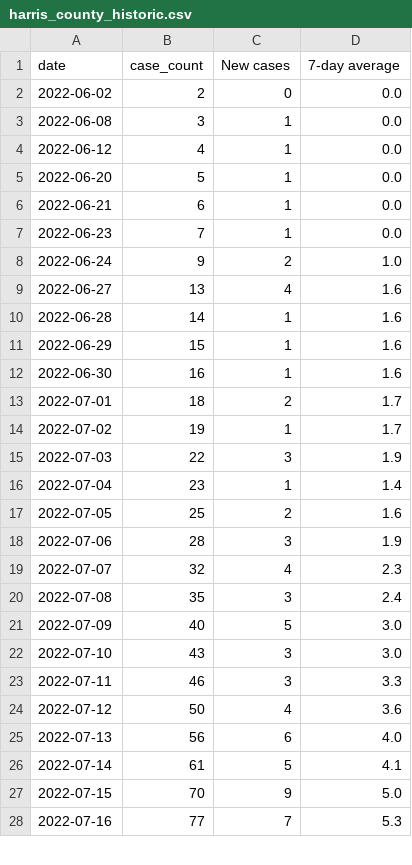
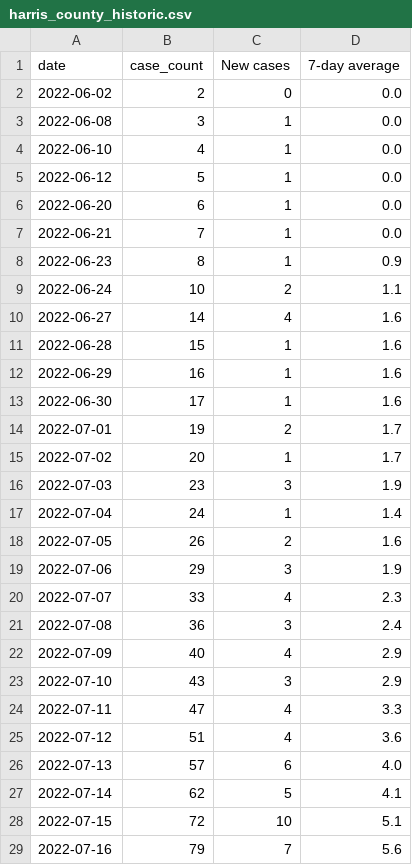
Before and after one commit to ryan-serpico/us-tx-monkeypox-tracker, a CSV file: data/harris_county_historic.csv, drawn as a sheet; only a part is shown; the diff covers the shown part only.

Commit message:
Latest data: Sun Aug 21 19:45:53 UTC 2022

```diff
--- a/data/harris_county_historic.csv
+++ b/data/harris_county_historic.csv
@@ -3,26 +3,27 @@ date,case_count,New cases,7-day average
 2022-06-08,3,1,0.0
-2022-06-12,4,1,0.0
-2022-06-20,5,1,0.0
-2022-06-21,6,1,0.0
-2022-06-23,7,1,0.0
-2022-06-24,9,2,1.0
-2022-06-27,13,4,1.6
-2022-06-28,14,1,1.6
-2022-06-29,15,1,1.6
-2022-06-30,16,1,1.6
-2022-07-01,18,2,1.7
-2022-07-02,19,1,1.7
-2022-07-03,22,3,1.9
-2022-07-04,23,1,1.4
-2022-07-05,25,2,1.6
-2022-07-06,28,3,1.9
-2022-07-07,32,4,2.3
-2022-07-08,35,3,2.4
-2022-07-09,40,5,3.0
-2022-07-10,43,3,3.0
-2022-07-11,46,3,3.3
-2022-07-12,50,4,3.6
-2022-07-13,56,6,4.0
-2022-07-14,61,5,4.1
-2022-07-15,70,9,5.0
-2022-07-16,77,7,5.3
+2022-06-10,4,1,0.0
+2022-06-12,5,1,0.0
+2022-06-20,6,1,0.0
+2022-06-21,7,1,0.0
+2022-06-23,8,1,0.9
+2022-06-24,10,2,1.1
+2022-06-27,14,4,1.6
+2022-06-28,15,1,1.6
+2022-06-29,16,1,1.6
+2022-06-30,17,1,1.6
+2022-07-01,19,2,1.7
+2022-07-02,20,1,1.7
+2022-07-03,23,3,1.9
+2022-07-04,24,1,1.4
+2022-07-05,26,2,1.6
+2022-07-06,29,3,1.9
+2022-07-07,33,4,2.3
+2022-07-08,36,3,2.4
+2022-07-09,40,4,2.9
+2022-07-10,43,3,2.9
+2022-07-11,47,4,3.3
+2022-07-12,51,4,3.6
+2022-07-13,57,6,4.0
+2022-07-14,62,5,4.1
+2022-07-15,72,10,5.1
+2022-07-16,79,7,5.6
```
Also changed, not shown: 2 added rows and 82 edited cells elsewhere in this file, data/bexar_log.csv, data/texas_data.csv, 7 other files.
